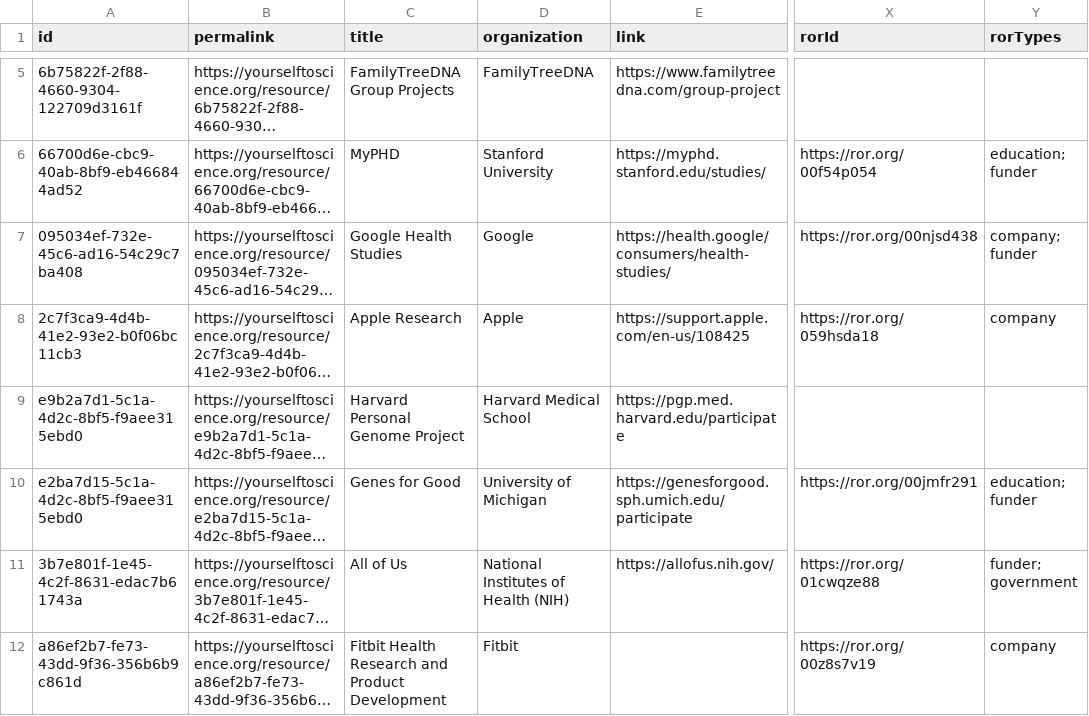
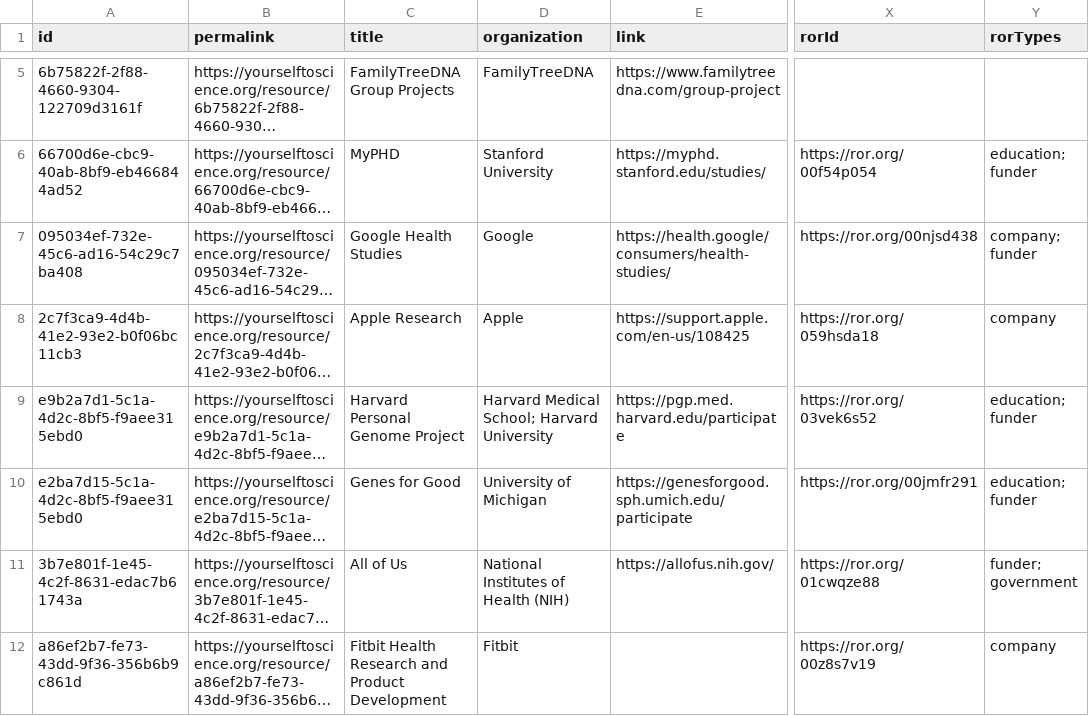
Before and after one commit to yourselftoscience/yourselftoscience.org, a CSV file: public/resources.csv, drawn as a sheet; only a part is shown, gaps mark what is left out; long unchanged cells end in …; the diff names each change by its address in the sheet, - before the commit and + after, or states it on an @@ line.

Commit message:
feat: integrate ROR identifiers and update organization metadata for Harvard entities

```diff
--- a/public/resources.csv
+++ b/public/resources.csv
-D9 (organization): Harvard Medical School
+D9 (organization): Harvard Medical School; Harvard University
-X9 (rorId): (empty)
+X9 (rorId): https://ror.org/03vek6s52
-Y9 (rorTypes): (empty)
+Y9 (rorTypes): education; funder
```
Also changed, not shown: 11 other files.
